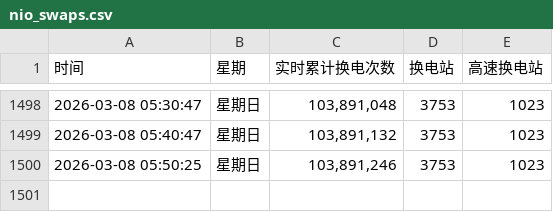
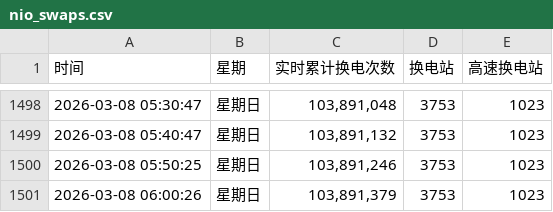
Before and after one commit to hoghorne/nio-data-tracker, a CSV file: nio_swaps.csv, drawn as a sheet; only a part is shown, gaps mark what is left out; the diff names each change by its address in the sheet, - before the commit and + after, or states it on an @@ line.

Commit message:
Data Update 2026-03-08 06:00:26

```diff
--- a/nio_swaps.csv
+++ b/nio_swaps.csv
+row 1501: 2026-03-08 06:00:26 | 星期日 | 103,891,379 | 3753 | 1023
```
